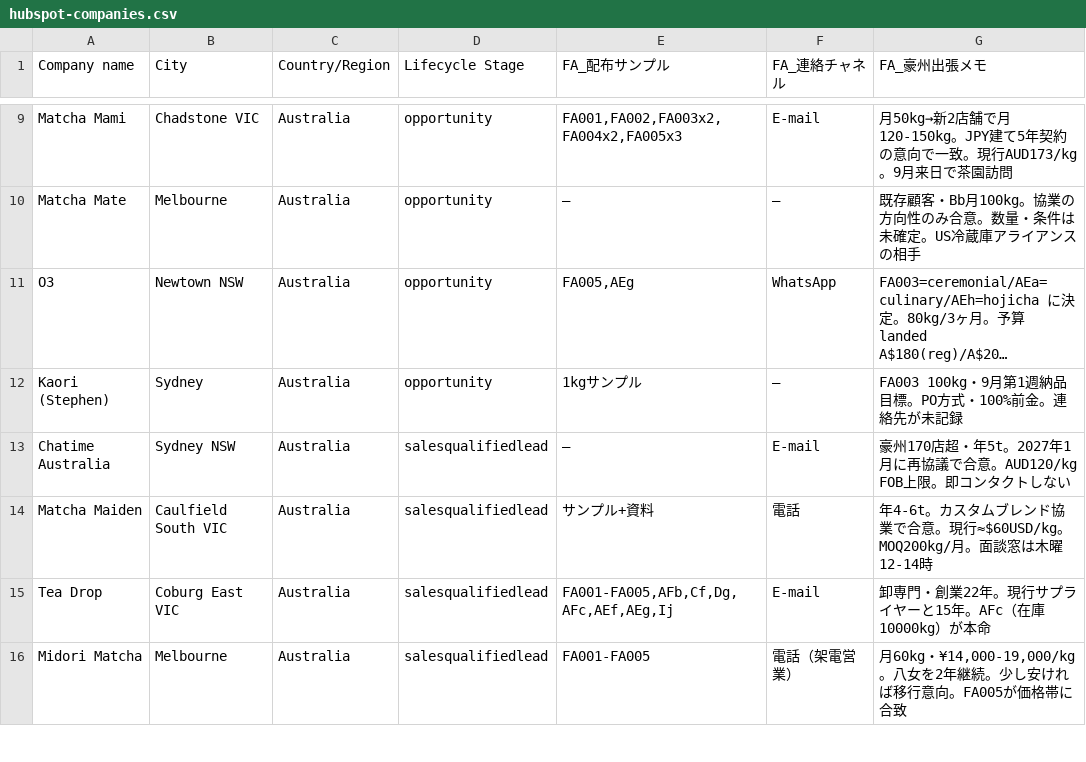
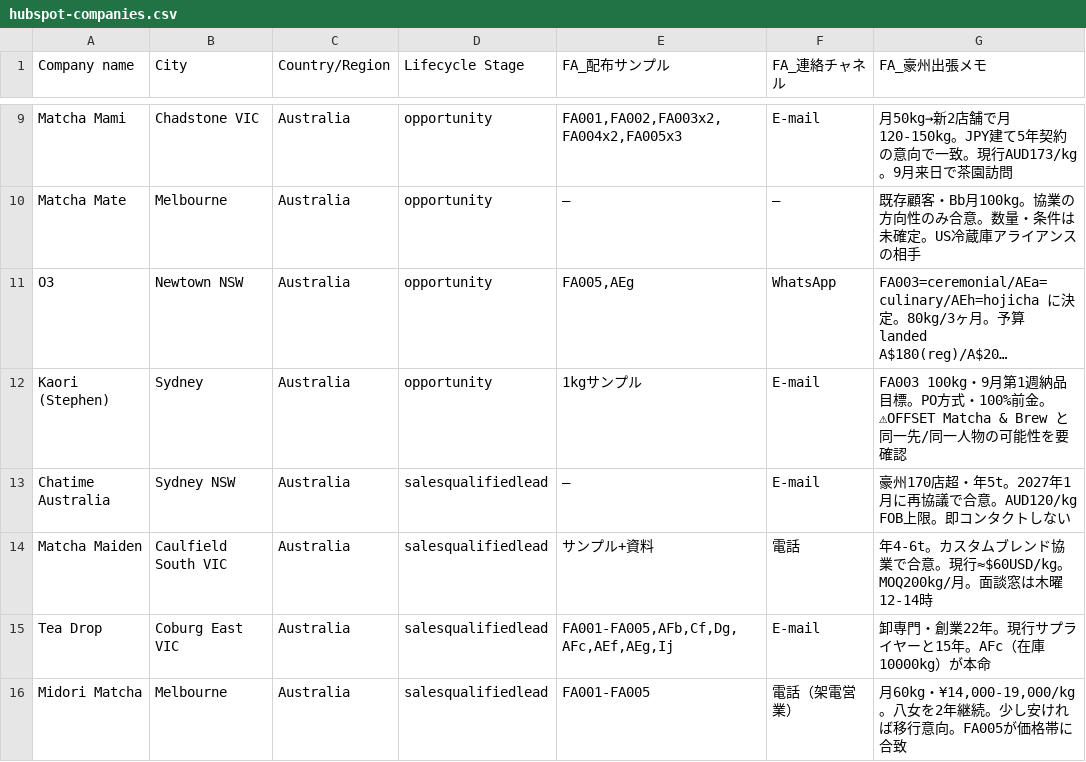
Before and after one commit to ruisasase-pyrenee/pyrenee-slack-agent, a CSV file: sales-ops/hubspot/hubspot-companies.csv, drawn as a sheet; only a part is shown, gaps mark what is left out; long unchanged cells end in …; the diff names each change by its address in the sheet, - before the commit and + after, or states it on an @@ line.

```diff
--- a/sales-ops/hubspot/hubspot-companies.csv
+++ b/sales-ops/hubspot/hubspot-companies.csv
-F12 (FA_連絡チャネル): ―
+F12 (FA_連絡チャネル): E-mail
-G12 (FA_豪州出張メモ): …100%前金。連絡先が未記録
+G12 (FA_豪州出張メモ): …100%前金。⚠OFFSET Matcha & Brew と同一先/同一人物の可能性を要確認
```
Also changed, not shown: sales-ops/hubspot/hubspot-contacts.csv, sales-ops/hubspot/hubspot-deals.csv, 3 other files.
